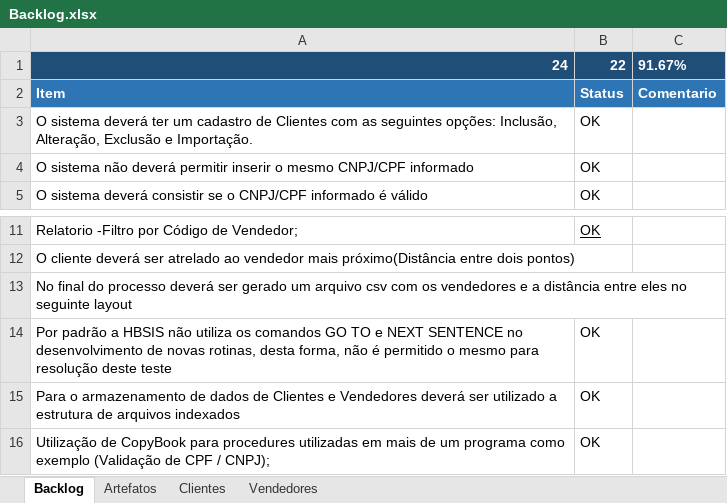
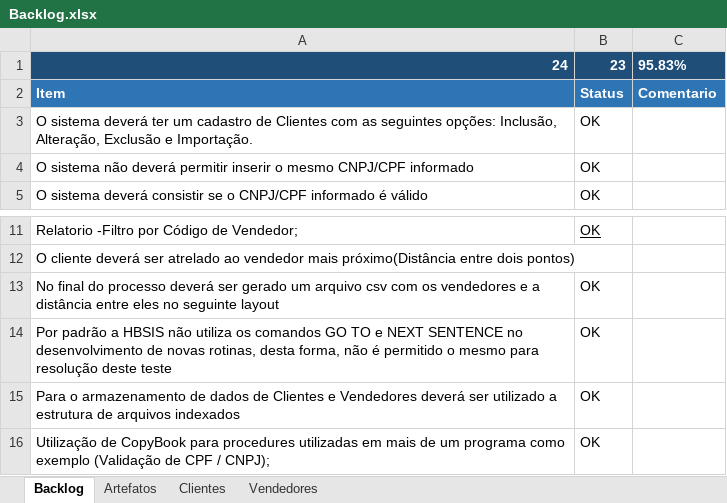
Before and after one commit to leorss/Carteira-Clientes, an Excel workbook: documentos/Backlog.xlsx, sheet Backlog, drawn as a sheet; only a part is shown, gaps mark what is left out; values as stored, in another font and other column widths than the file's, no borders; the diff names each change by its address in the sheet, - before the commit and + after, or states it on an @@ line.

```diff
--- a/documentos/Backlog.xlsx (sheet Backlog)
+++ b/documentos/Backlog.xlsx (sheet Backlog)
-B1: 22
+B1: 23
-C1: 91.67%
+C1: 95.83%
-B13: (empty)
+B13: OK
```
Also changed, not shown: 20 other files.
